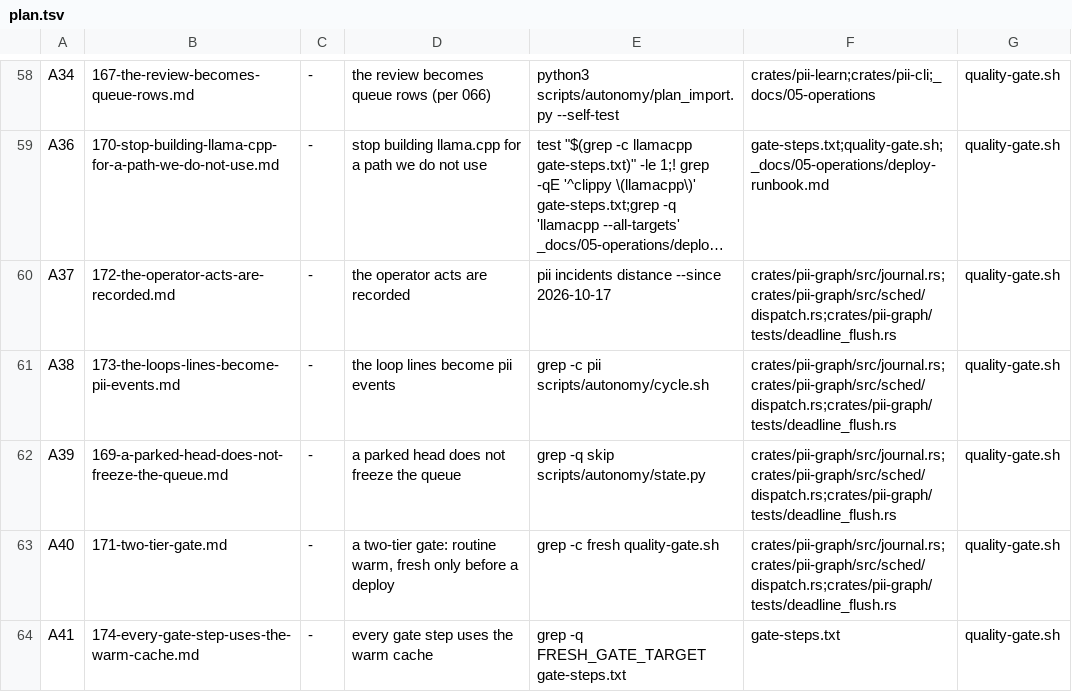
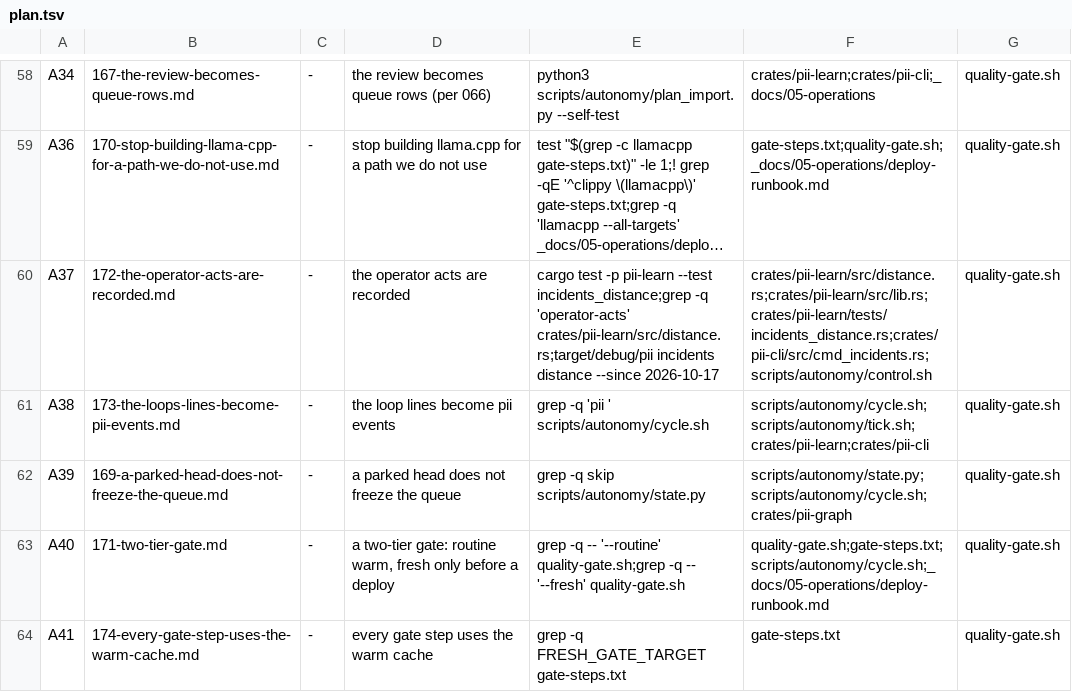
Before and after one commit to bitscrafts/pi-improved, a TSV file: scripts/autonomy/plan.tsv, drawn as a sheet; only a part is shown, gaps mark what is left out; long unchanged cells end in …; the diff names each change by its address in the sheet, - before the commit and + after, or states it on an @@ line.

Commit message:
the queue rows could not witness their own work: 172's two criteria were already green (incidents_runtime 5 passed, distance printing H_pre/A), 173 and 171 were satisfied by greps that pass on today's tree, and A37-A40 all named a neighbour's three files. Each row now carries its spec's criteria, red where the work is not done, and the paths its work actually touches.

```diff
--- a/scripts/autonomy/plan.tsv
+++ b/scripts/autonomy/plan.tsv
-E60: pii incidents distance…
+E60: cargo test -p pii-learn --test incidents_distance;grep -q 'operator-acts' crates/pii-learn/src/distance.rs;target/debug/pii incidents distance…
-F60: crates/pii-graph/src/journal.rs;crates/pii-graph/src/sched/dispatch.rs;crates/pii-graph/tests/deadline_flush.rs
+F60: crates/pii-learn/src/distance.rs;crates/pii-learn/src/lib.rs;crates/pii-learn/tests/incidents_distance.rs;crates/pii-cli/src/cmd_incidents.rs;scripts/autonomy/control.sh
-E61: grep -c pii scripts/autonomy/cycle.sh
+E61: grep -q 'pii ' scripts/autonomy/cycle.sh
-F61: crates/pii-graph/src/journal.rs;crates/pii-graph/src/sched/dispatch.rs;crates/pii-graph/tests/deadline_flush.rs
+F61: scripts/autonomy/cycle.sh;scripts/autonomy/tick.sh;crates/pii-learn;crates/pii-cli
-F62: crates/pii-graph/src/journal.rs;crates/pii-graph/src/sched/dispatch.rs;crates/pii-graph/tests/deadline_flush.rs
+F62: scripts/autonomy/state.py;scripts/autonomy/cycle.sh;crates/pii-graph
-E63: grep -c fresh quality-gate.sh
+E63: grep -q -- '--routine' quality-gate.sh;grep -q -- '--fresh' quality-gate.sh
-F63: crates/pii-graph/src/journal.rs;crates/pii-graph/src/sched/dispatch.rs;crates/pii-graph/tests/deadline_flush.rs
+F63: quality-gate.sh;gate-steps.txt;scripts/autonomy/cycle.sh;_docs/05-operations/deploy-runbook.md
```
Also changed, not shown: 1 other file.
